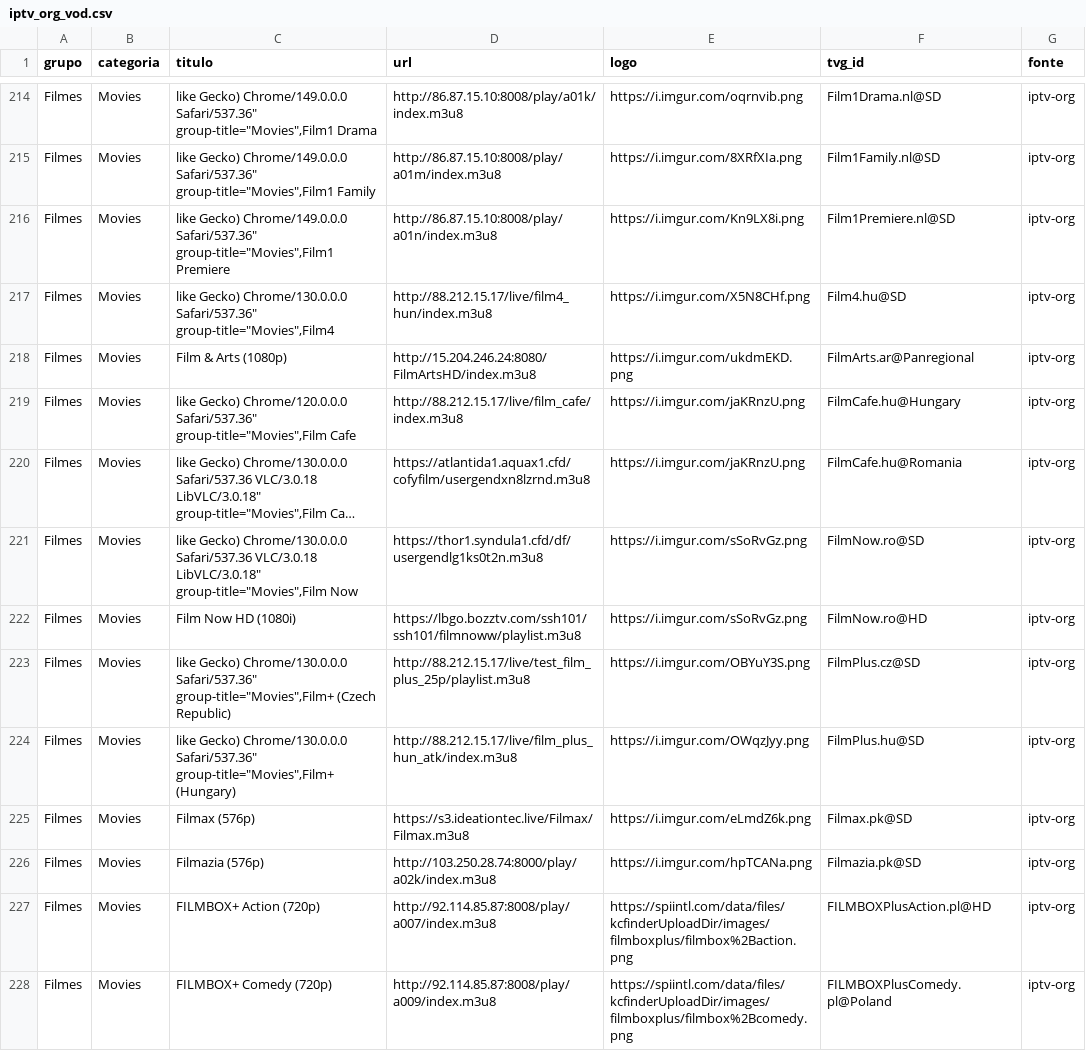
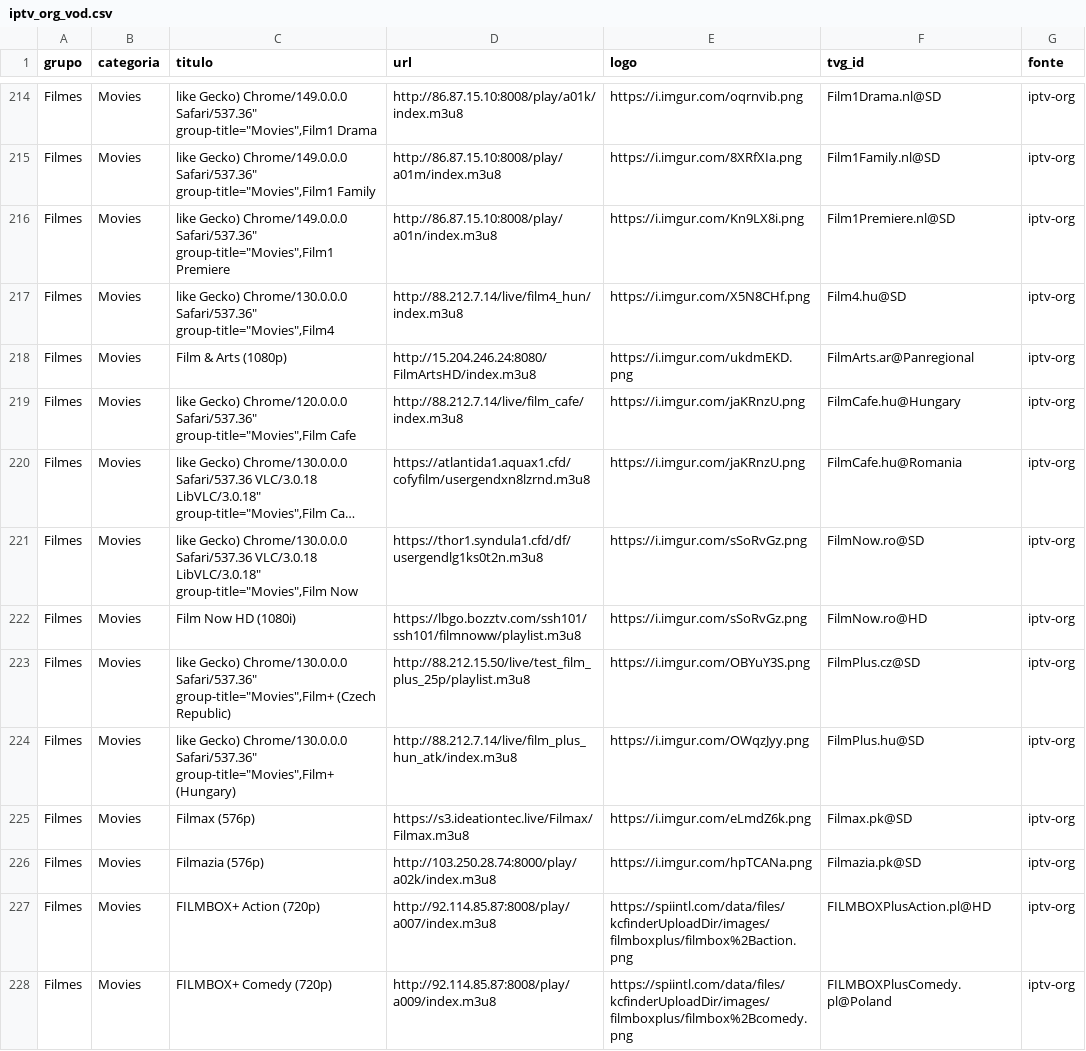
Before and after one commit to kaykewf13/animeout, a CSV file: sources/iptv_org_vod.csv, drawn as a sheet; only a part is shown, gaps mark what is left out; long unchanged cells end in …; the diff covers the shown part only; the diff names each change by its address in the sheet, - before the commit and + after, or states it on an @@ line.

Commit message:
auto update live + stable VOD

```diff
--- a/sources/iptv_org_vod.csv
+++ b/sources/iptv_org_vod.csv
-D217 (url): http://88.212.15.17/live/film4_hun/index.m3u8
+D217 (url): http://88.212.7.14/live/film4_hun/index.m3u8
-D219 (url): http://88.212.15.17/live/film_cafe/index.m3u8
+D219 (url): http://88.212.7.14/live/film_cafe/index.m3u8
-D223 (url): http://88.212.15.17/live/test_film_plus_25p/playlist.m3u8
+D223 (url): http://88.212.15.50/live/test_film_plus_25p/playlist.m3u8
-D224 (url): http://88.212.15.17/live/film_plus_hun_atk/index.m3u8
+D224 (url): http://88.212.7.14/live/film_plus_hun_atk/index.m3u8
```
Also changed, not shown: 1 added row and 31 edited cells elsewhere in this file, 2 other files.
